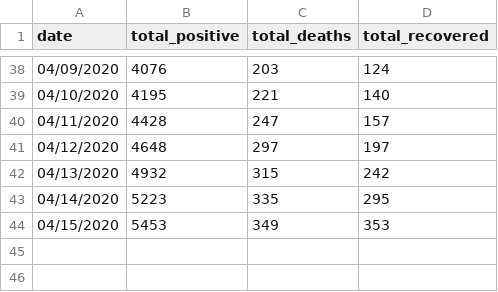
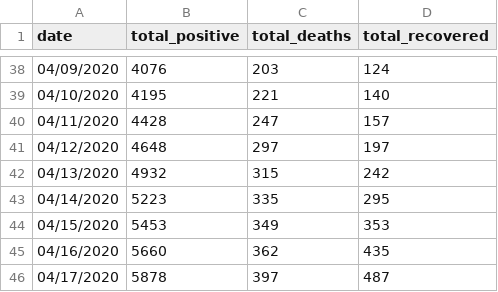
Before and after one commit to ValAnthonyB/COVID19_PH_Project, a CSV file: Raw Data/tally.csv, drawn as a sheet; only a part is shown, gaps mark what is left out.

```diff
--- a/Raw Data/tally.csv
+++ b/Raw Data/tally.csv
@@ -44 +44,3 @@
 04/15/2020,5453,349,353
+04/16/2020,5660,362,435
+04/17/2020,5878,397,487
```
Also changed, not shown: Raw Data/laboratories.csv, 14 other files.
